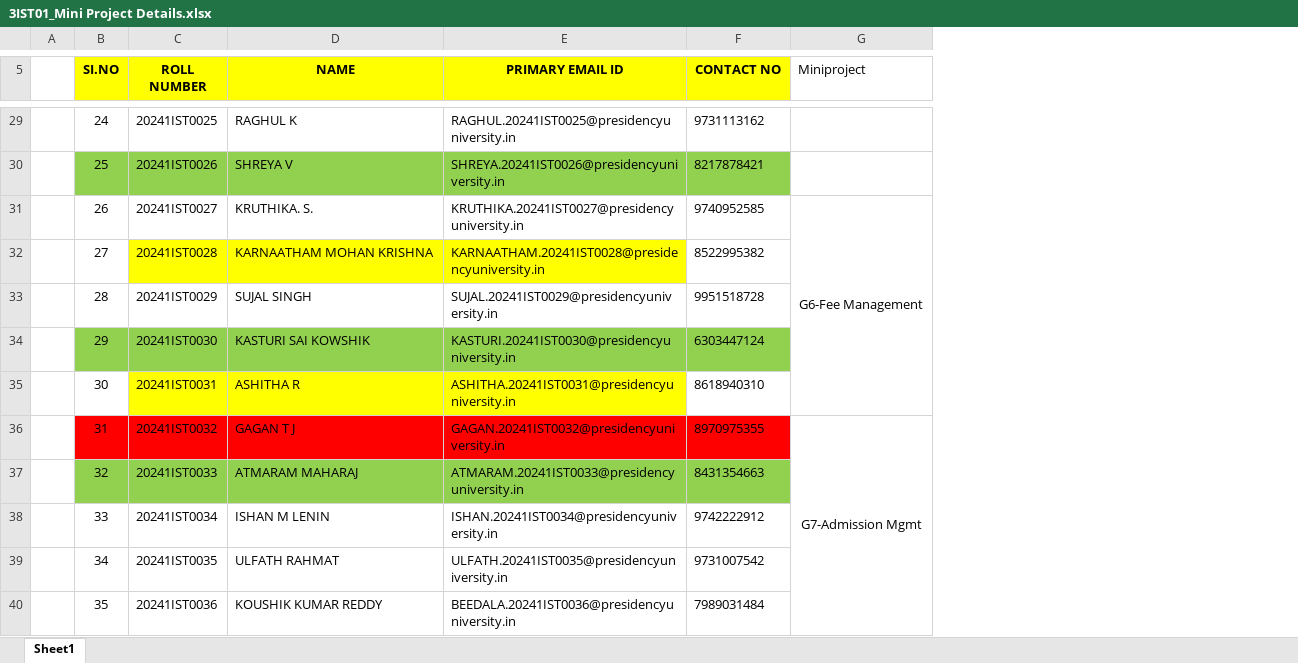
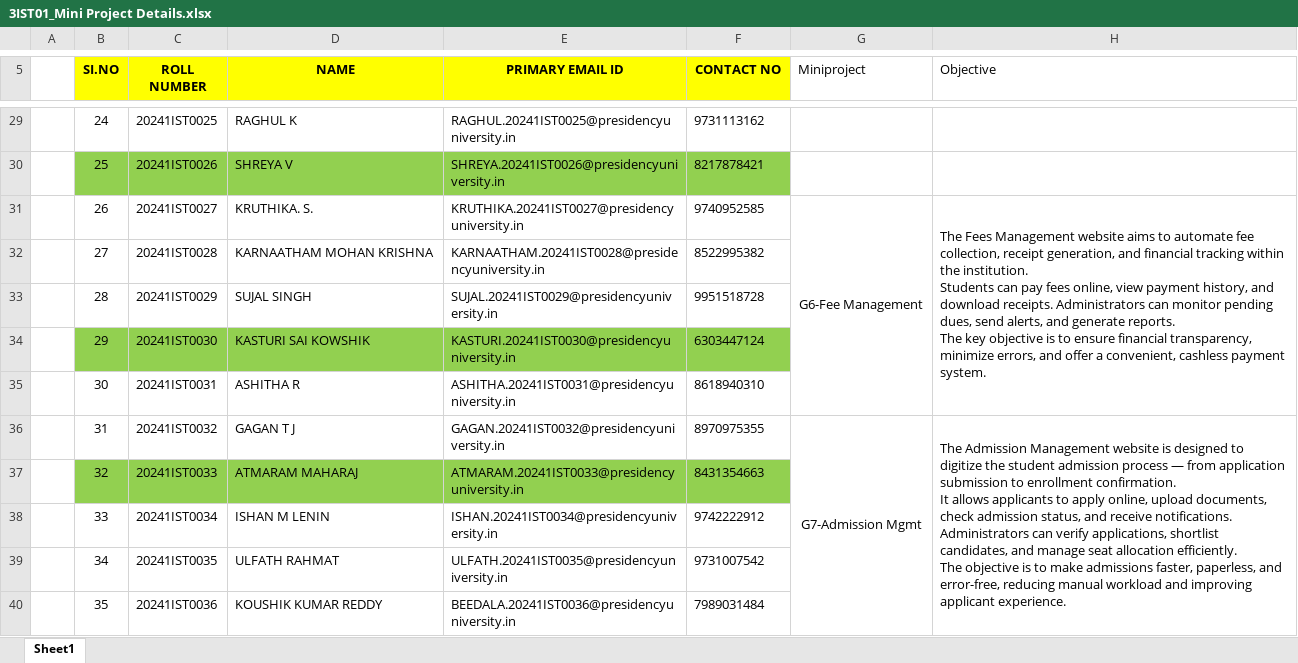
Before and after one commit to suniljeevan/WEBTECHNOLOGY, an Excel workbook: MINI PROJECT/3IST01_Mini Project Details.xlsx, sheet Sheet1, drawn as a sheet; only a part is shown, gaps mark what is left out; values as stored, in another font and other column widths than the file's, no borders; ↵ is a line break in a cell; the diff covers the shown part only; the diff names each change by its address in the sheet, - before the commit and + after, or states it on an @@ line.

Commit message:
Mini Project

```diff
--- a/MINI PROJECT/3IST01_Mini Project Details.xlsx (sheet Sheet1)
+++ b/MINI PROJECT/3IST01_Mini Project Details.xlsx (sheet Sheet1)
+column H (Objective), rows 31-36: The Fees Management website aims to automate fee collection, receipt generation, and financial tracking within the institution. ↵ Students can pay fees online, view payment history, and download receipts. Administrators can monitor pending dues, send alerts, and generate reports. ↵ The key objective is to ensure financial transparency, minimize errors, and offer a convenient, cashless payment system. |  |  |  |  | The Admission Management website is designed to digitize the student admission process — from application submission to enrollment confirmation. ↵ It allows applicants to apply online, upload documents, check admission status, and receive notifications. ↵ Administrators can verify applications, shortlist candidates, and manage seat allocation efficiently. ↵ The objective is to make admissions faster, paperless, and error-free, reducing manual workload and improving applicant experience.
-C32:E32 fill: #FFFF00
+C32:E32 fill: none
-C35:E35 fill: #FFFF00
+C35:E35 fill: none
-B36:F36 fill: #FF0000
+B36:F36 fill: none
```
Also changed, not shown: 4 edited cells, cell formats and merged cells elsewhere in this sheet, MINI PROJECT/3CSN01_Mini Project Details.xlsx, 4 other files.
